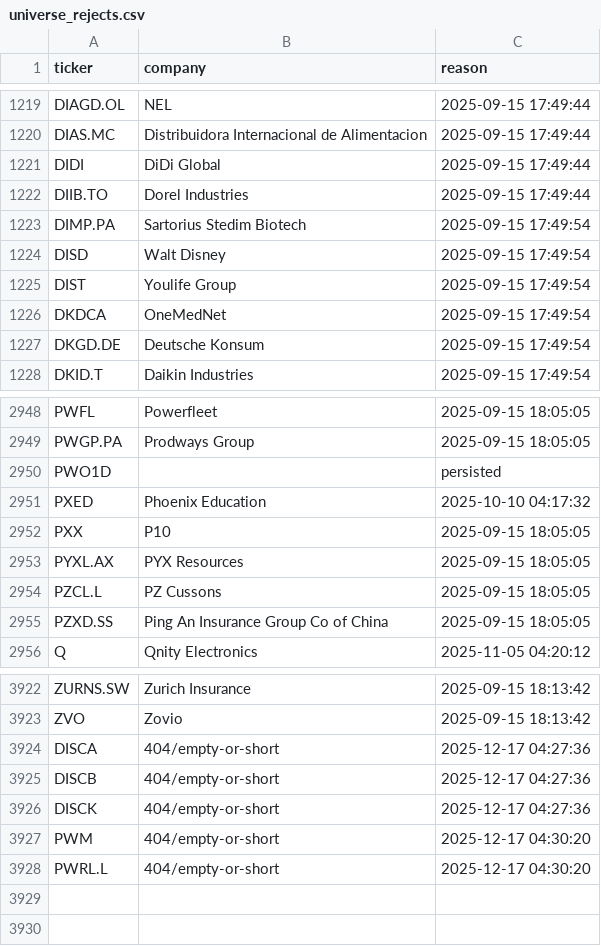
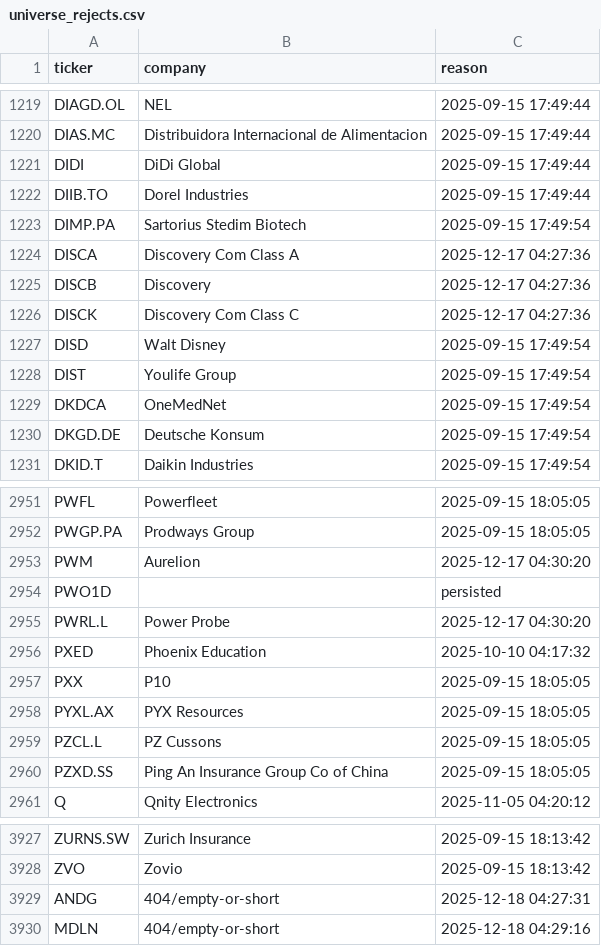
Before and after one commit to andrei1234D/GPT5, a CSV file: data/universe_rejects.csv, drawn as a sheet; only a part is shown, gaps mark what is left out.

```diff
--- a/data/universe_rejects.csv
+++ b/data/universe_rejects.csv
@@ -1223,2 +1223,5 @@ DIIB.TO,Dorel Industries,2025-09-15 17:49:44
 DIMP.PA,Sartorius Stedim Biotech,2025-09-15 17:49:54
+DISCA,Discovery Com Class A,2025-12-17 04:27:36
+DISCB,Discovery,2025-12-17 04:27:36
+DISCK,Discovery Com Class C,2025-12-17 04:27:36
 DISD,Walt Disney,2025-09-15 17:49:54
@@ -2949,3 +2952,5 @@ PWFL,Powerfleet,2025-09-15 18:05:05
 PWGP.PA,Prodways Group,2025-09-15 18:05:05
+PWM,Aurelion,2025-12-17 04:30:20
 PWO1D,,persisted
+PWRL.L,Power Probe,2025-12-17 04:30:20
 PXED,Phoenix Education,2025-10-10 04:17:32
@@ -3923,6 +3928,3 @@ ZURNS.SW,Zurich Insurance,2025-09-15 18:13:42
 ZVO,Zovio,2025-09-15 18:13:42
-DISCA,404/empty-or-short,2025-12-17 04:27:36
-DISCB,404/empty-or-short,2025-12-17 04:27:36
-DISCK,404/empty-or-short,2025-12-17 04:27:36
-PWM,404/empty-or-short,2025-12-17 04:30:20
-PWRL.L,404/empty-or-short,2025-12-17 04:30:20
+ANDG,404/empty-or-short,2025-12-18 04:27:31
+MDLN,404/empty-or-short,2025-12-18 04:29:16
```
Also changed, not shown: data/stage1_enhancer_bonus.csv, data/stage1_kept.csv, 3 other files.
